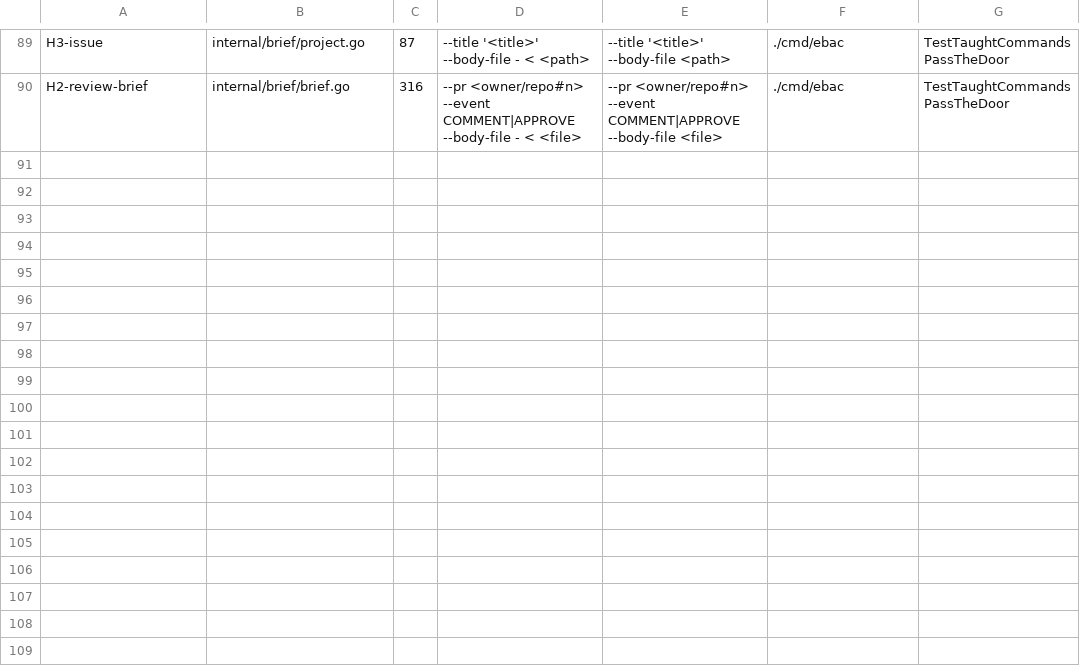
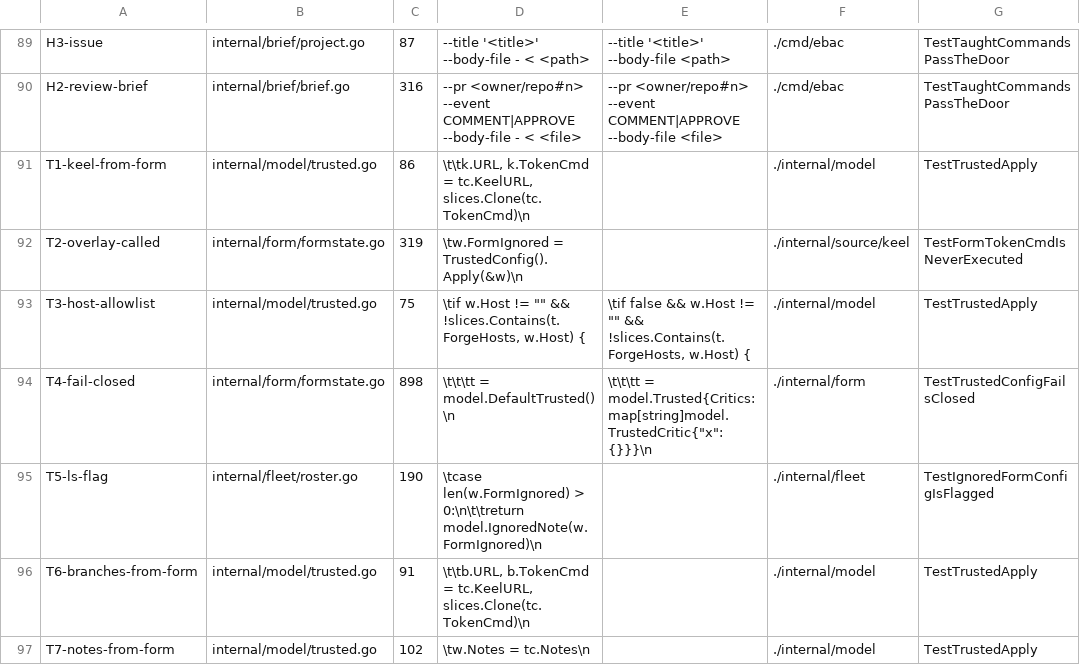
Before and after one commit to jack-work/ebac, a TSV file: scripts/mutants-ebacd.tsv, drawn as a sheet; only a part is shown, gaps mark what is left out; the diff names each change by its address in the sheet, - before the commit and + after, or states it on an @@ line.

Commit message:
form config only (item 10): token_cmd, keel URL, host, clone, worktree root and notes come only from ebac's trusted config; form values ignored and flagged; unreadable config fails closed; a form token_cmd is never executed

```diff
--- a/scripts/mutants-ebacd.tsv
+++ b/scripts/mutants-ebacd.tsv
+row 91: T1-keel-from-form | internal/model/trusted.go | 86 | \t\tk.URL, k.TokenCmd = tc.KeelURL, slices.Clone(tc.TokenCmd)\n |  | ./internal/model | TestTrustedApply
+row 92: T2-overlay-called | internal/form/formstate.go | 319 | \tw.FormIgnored = TrustedConfig().Apply(&w)\n |  | ./internal/source/keel | TestFormTokenCmdIsNeverExecuted
+row 93: T3-host-allowlist | internal/model/trusted.go | 75 | \tif w.Host != "" && !slices.Contains(t.ForgeHosts, w.Host) { | \tif false && w.Host != "" && !slices.Contains(t.ForgeHosts, w.Host) { | ./internal/model | TestTrustedApply
+row 94: T4-fail-closed | internal/form/formstate.go | 898 | \t\t\tt = model.DefaultTrusted()\n | \t\t\tt = model.Trusted{Critics: map[string]model.TrustedCritic{"x": {}}}\n | ./internal/form | TestTrustedConfigFailsClosed
+row 95: T5-ls-flag | internal/fleet/roster.go | 190 | \tcase len(w.FormIgnored) > 0:\n\t\treturn model.IgnoredNote(w.FormIgnored)\n |  | ./internal/fleet | TestIgnoredFormConfigIsFlagged
+row 96: T6-branches-from-form | internal/model/trusted.go | 91 | \t\tb.URL, b.TokenCmd = tc.KeelURL, slices.Clone(tc.TokenCmd)\n |  | ./internal/model | TestTrustedApply
+row 97: T7-notes-from-form | internal/model/trusted.go | 102 | \tw.Notes = tc.Notes\n |  | ./internal/model | TestTrustedApply
```
Also changed, not shown: 8 other files.
